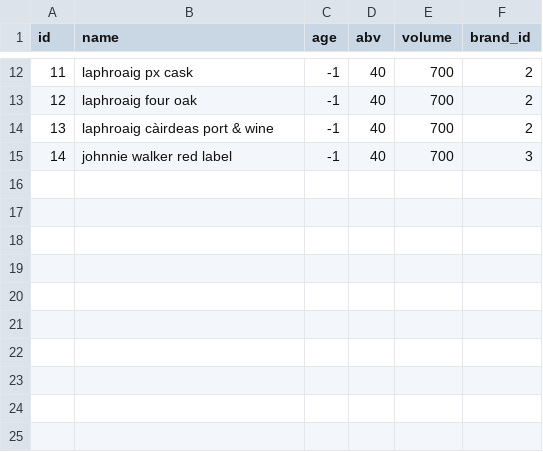
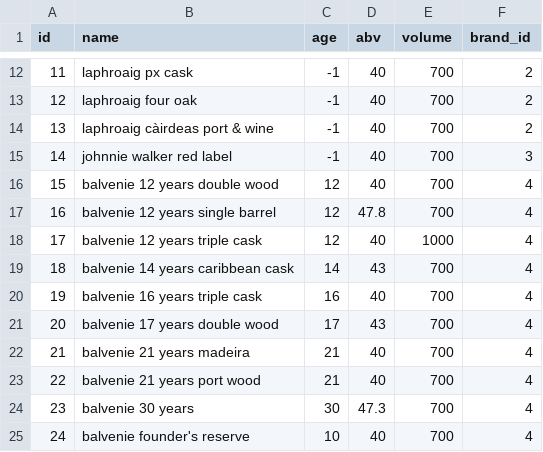
Before and after one commit to DemianMelskens/whiskey, a CSV file: src/main/resources/db/data/bottle.csv, drawn as a sheet; only a part is shown, gaps mark what is left out.

```diff
--- a/src/main/resources/db/data/bottle.csv
+++ b/src/main/resources/db/data/bottle.csv
@@ -15 +15,11 @@ id,name,age,abv,volume,brand_id
 14,johnnie walker red label,-1,40,700,3
+15,balvenie 12 years double wood,12,40,700,4
+16,balvenie 12 years single barrel,12,47.8,700,4
+17,balvenie 12 years triple cask,12,40,1000,4
+18,balvenie 14 years caribbean cask,14,43,700,4
+19,balvenie 16 years triple cask,16,40,700,4
+20,balvenie 17 years double wood,17,43,700,4
+21,balvenie 21 years madeira,21,40,700,4
+22,balvenie 21 years port wood,21,40,700,4
+23,balvenie 30 years,30,47.3,700,4
+24,balvenie founder's reserve,10,40,700,4
```
Also changed, not shown: src/main/resources/db/data/distillery.csv, 28 other files.
